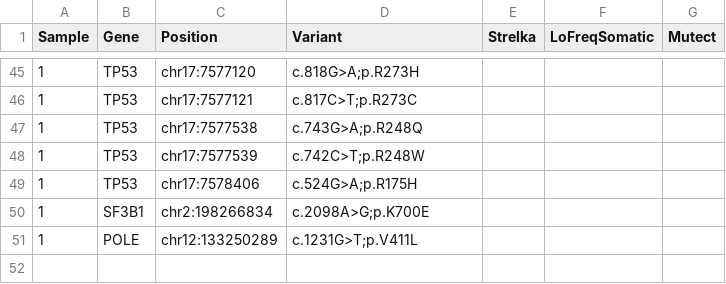
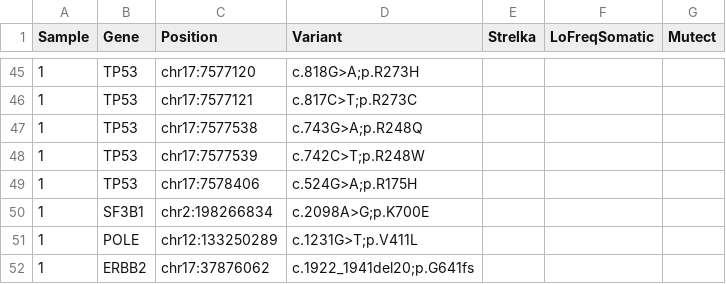
Before and after one commit to NYU-Molecular-Pathology/LG-PACT, a CSV file: data/hotspot_genes.csv, drawn as a sheet; only a part is shown, gaps mark what is left out.

Commit message:
Update conpair_summary.py for normal tumor threshold and update hotspot genes list.

```diff
--- a/data/hotspot_genes.csv
+++ b/data/hotspot_genes.csv
@@ -51 +51,2 @@ Sample,Gene,Position,Variant,Strelka,LoFreqSomatic,Mutect
 1,POLE,chr12:133250289,c.1231G>T;p.V411L,,,
+1,ERBB2,chr17:37876062,c.1922_1941del20;p.G641fs,,,
```
Also changed, not shown: 1 other file.
